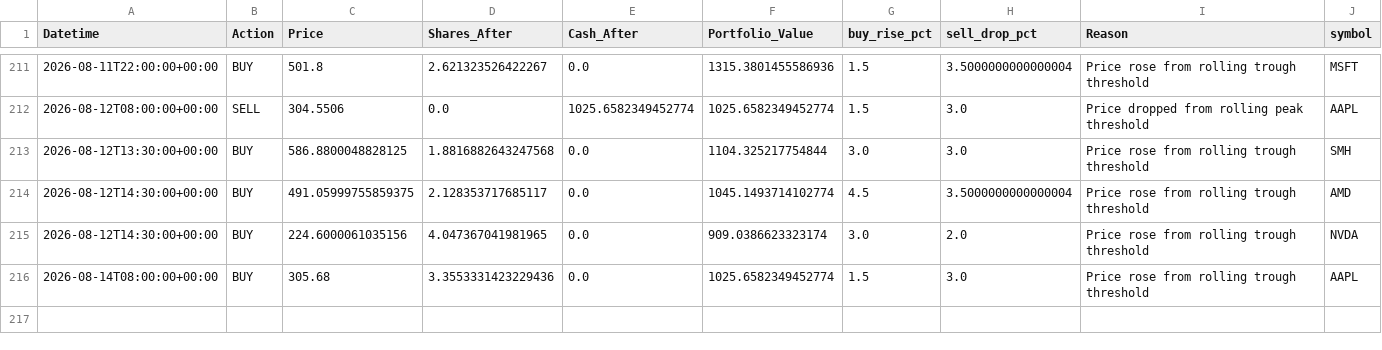
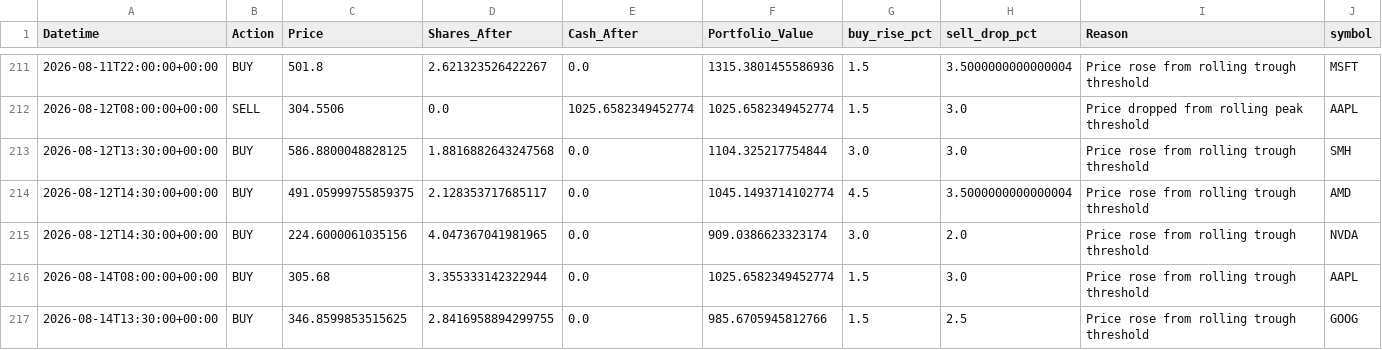
Before and after one commit to phungthien97/autonomous-trade-alerts, a CSV file: state/trades.csv, drawn as a sheet; only a part is shown, gaps mark what is left out.

```diff
--- a/state/trades.csv
+++ b/state/trades.csv
@@ -215,2 +215,3 @@ Datetime,Action,Price,Shares_After,Cash_After,Portfolio_Value,buy_rise_pct,sell_
 2026-08-12T14:30:00+00:00,BUY,224.6000061035156,4.047367041981965,0.0,909.0386623323174,3.0,2.0,Price rose from rolling trough threshold,NVDA
-2026-08-14T08:00:00+00:00,BUY,305.68,3.3553331423229436,0.0,1025.6582349452774,1.5,3.0,Price rose from rolling trough threshold,AAPL
+2026-08-14T08:00:00+00:00,BUY,305.68,3.355333142322944,0.0,1025.6582349452774,1.5,3.0,Price rose from rolling trough threshold,AAPL
+2026-08-14T13:30:00+00:00,BUY,346.8599853515625,2.8416958894299755,0.0,985.6705945812766,1.5,2.5,Price rose from rolling trough threshold,GOOG
```
Also changed, not shown: state/equity.csv, 1 other file.
